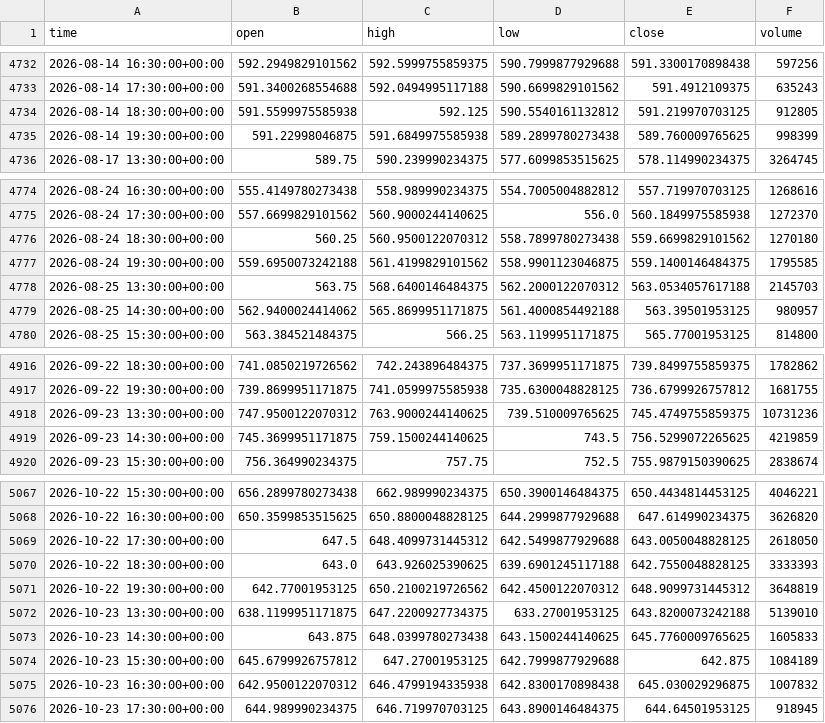
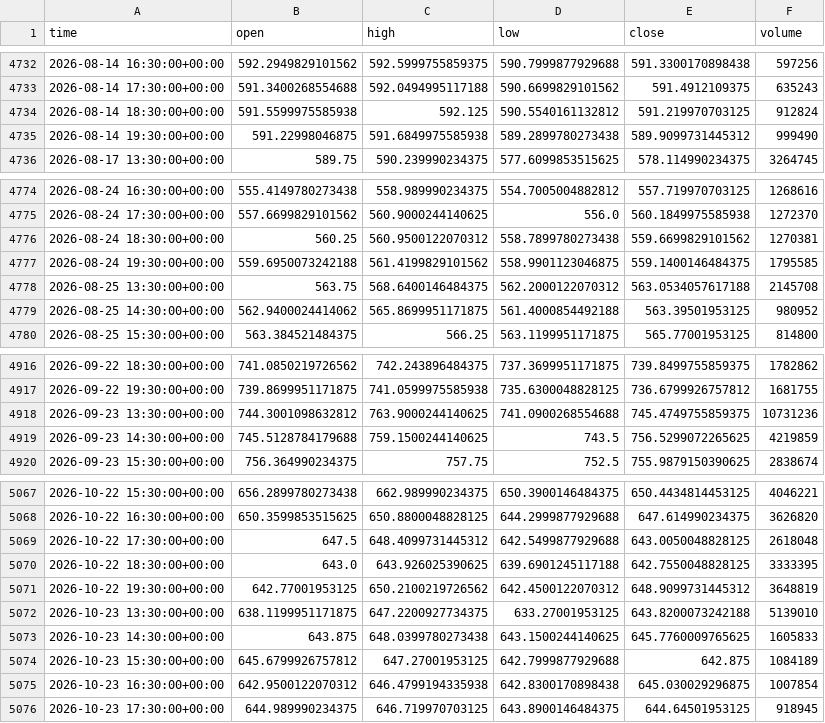
Before and after one commit to jaysantmyer-spec/ai-trader, a CSV file: data/bars/META.csv, drawn as a sheet; only a part is shown, gaps mark what is left out; the diff covers the shown part only.

```diff
--- a/data/bars/META.csv
+++ b/data/bars/META.csv
@@ -4733,4 +4733,4 @@ time,open,high,low,close,volume
 2026-08-14 17:30:00+00:00,591.3400268554688,592.0494995117188,590.6699829101562,591.4912109375,635243
-2026-08-14 18:30:00+00:00,591.5599975585938,592.125,590.5540161132812,591.219970703125,912805
-2026-08-14 19:30:00+00:00,591.22998046875,591.6849975585938,589.2899780273438,589.760009765625,998399
+2026-08-14 18:30:00+00:00,591.5599975585938,592.125,590.5540161132812,591.219970703125,912824
+2026-08-14 19:30:00+00:00,591.22998046875,591.6849975585938,589.2899780273438,589.9099731445312,999490
 2026-08-17 13:30:00+00:00,589.75,590.239990234375,577.6099853515625,578.114990234375,3264745
@@ -4775,6 +4775,6 @@ time,open,high,low,close,volume
 2026-08-24 17:30:00+00:00,557.6699829101562,560.9000244140625,556.0,560.1849975585938,1272370
-2026-08-24 18:30:00+00:00,560.25,560.9500122070312,558.7899780273438,559.6699829101562,1270180
+2026-08-24 18:30:00+00:00,560.25,560.9500122070312,558.7899780273438,559.6699829101562,1270381
 2026-08-24 19:30:00+00:00,559.6950073242188,561.4199829101562,558.9901123046875,559.1400146484375,1795585
-2026-08-25 13:30:00+00:00,563.75,568.6400146484375,562.2000122070312,563.0534057617188,2145703
-2026-08-25 14:30:00+00:00,562.9400024414062,565.8699951171875,561.4000854492188,563.39501953125,980957
+2026-08-25 13:30:00+00:00,563.75,568.6400146484375,562.2000122070312,563.0534057617188,2145708
+2026-08-25 14:30:00+00:00,562.9400024414062,565.8699951171875,561.4000854492188,563.39501953125,980952
 2026-08-25 15:30:00+00:00,563.384521484375,566.25,563.1199951171875,565.77001953125,814800
@@ -4917,4 +4917,4 @@ time,open,high,low,close,volume
 2026-09-22 19:30:00+00:00,739.8699951171875,741.0599975585938,735.6300048828125,736.6799926757812,1681755
-2026-09-23 13:30:00+00:00,747.9500122070312,763.9000244140625,739.510009765625,745.4749755859375,10731236
-2026-09-23 14:30:00+00:00,745.3699951171875,759.1500244140625,743.5,756.5299072265625,4219859
+2026-09-23 13:30:00+00:00,744.3001098632812,763.9000244140625,741.0900268554688,745.4749755859375,10731236
+2026-09-23 14:30:00+00:00,745.5128784179688,759.1500244140625,743.5,756.5299072265625,4219859
 2026-09-23 15:30:00+00:00,756.364990234375,757.75,752.5,755.9879150390625,2838674
@@ -5068,4 +5068,4 @@ time,open,high,low,close,volume
 2026-10-22 16:30:00+00:00,650.3599853515625,650.8800048828125,644.2999877929688,647.614990234375,3626820
-2026-10-22 17:30:00+00:00,647.5,648.4099731445312,642.5499877929688,643.0050048828125,2618050
-2026-10-22 18:30:00+00:00,643.0,643.926025390625,639.6901245117188,642.7550048828125,3333393
+2026-10-22 17:30:00+00:00,647.5,648.4099731445312,642.5499877929688,643.0050048828125,2618048
+2026-10-22 18:30:00+00:00,643.0,643.926025390625,639.6901245117188,642.7550048828125,3333395
 2026-10-22 19:30:00+00:00,642.77001953125,650.2100219726562,642.4500122070312,648.9099731445312,3648819
@@ -5074,3 +5074,3 @@ time,open,high,low,close,volume
 2026-10-23 15:30:00+00:00,645.6799926757812,647.27001953125,642.7999877929688,642.875,1084189
-2026-10-23 16:30:00+00:00,642.9500122070312,646.4799194335938,642.8300170898438,645.030029296875,1007832
+2026-10-23 16:30:00+00:00,642.9500122070312,646.4799194335938,642.8300170898438,645.030029296875,1007854
 2026-10-23 17:30:00+00:00,644.989990234375,646.719970703125,643.8900146484375,644.64501953125,918945
```
Also changed, not shown: 29 edited cells elsewhere in this file, data/bars/AAPL.csv, data/bars/IWM.csv, 9 other files.
